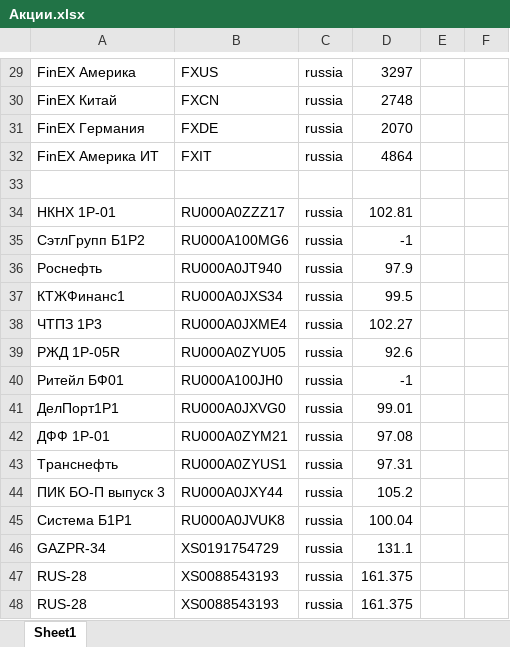
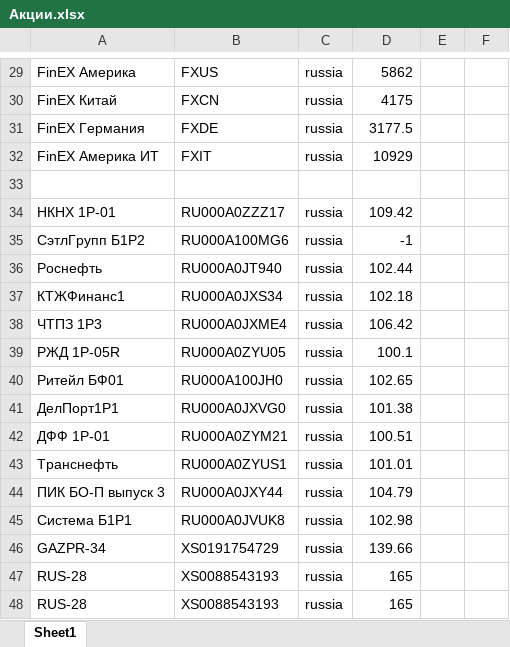
Before and after one commit to Nikineru/Stocks-bot, an Excel workbook: Resources/Акции.xlsx, sheet Sheet1, drawn as a sheet; only a part is shown, gaps mark what is left out; values as stored, in another font and other column widths than the file's, no borders; the diff covers the shown part only; the diff names each change by its address in the sheet, - before the commit and + after, or states it on an @@ line.

```diff
--- a/Resources/Акции.xlsx (sheet Sheet1)
+++ b/Resources/Акции.xlsx (sheet Sheet1)
-D29: 3297
+D29: 5862
-D30: 2748
+D30: 4175
-D31: 2070
+D31: 3177.5
-D32: 4864
+D32: 10929
-D34: 102.81
+D34: 109.42
-D36: 97.9
+D36: 102.44
-D37: 99.5
+D37: 102.18
-D38: 102.27
+D38: 106.42
-D39: 92.6
+D39: 100.1
-D40: -1
+D40: 102.65
-D41: 99.01
+D41: 101.38
-D42: 97.08
+D42: 100.51
-D43: 97.31
+D43: 101.01
-D44: 105.2
+D44: 104.79
-D45: 100.04
+D45: 102.98
-D46: 131.1
+D46: 139.66
-D47:D48: 161.375
+D47:D48: 165
```
Also changed, not shown: 28 edited cells elsewhere in this sheet, 2 other files.
